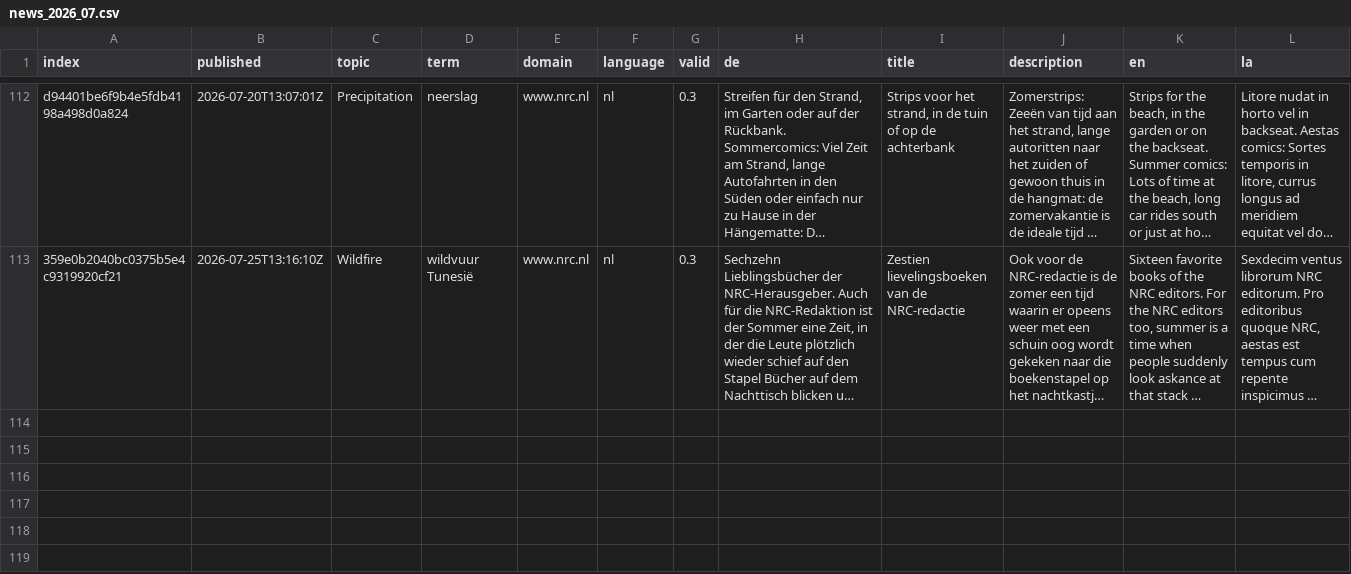
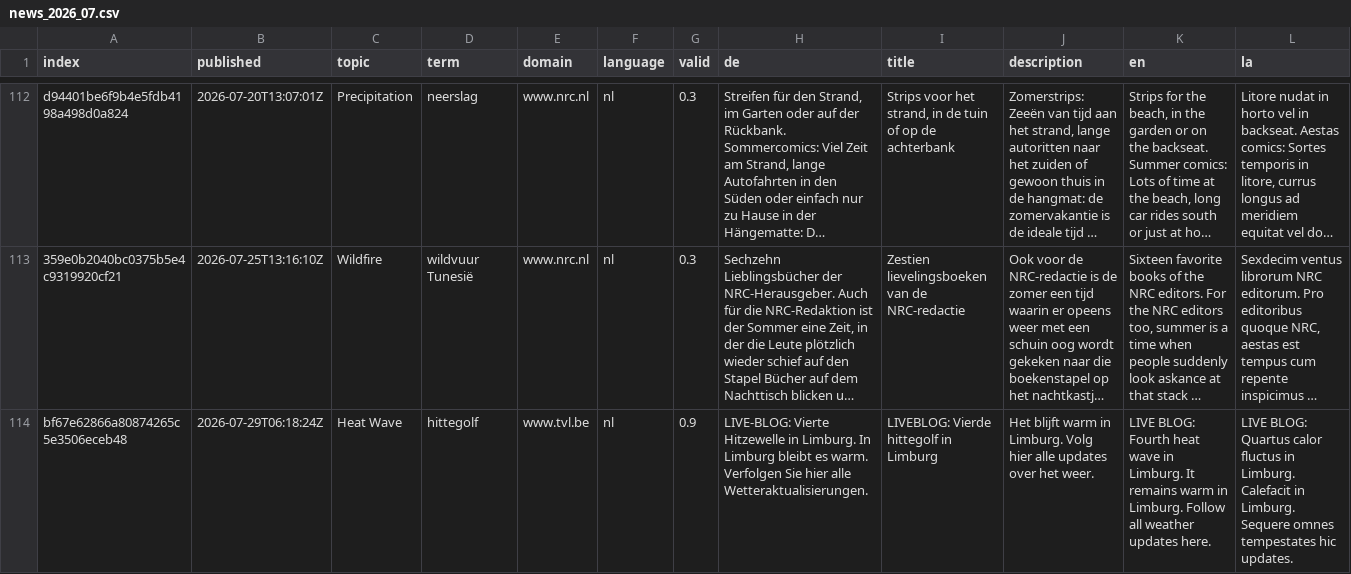
Before and after one commit to MarcoL95-News25/netherlandExtremes, a CSV file: cxsv/news_2026_07.csv, drawn as a sheet; only a part is shown, gaps mark what is left out; long unchanged cells end in …; rows hold the shown columns only; the diff names each change by its address in the sheet, - before the commit and + after, or states it on an @@ line.

```diff
--- a/cxsv/news_2026_07.csv
+++ b/cxsv/news_2026_07.csv
+row 114: bf67e62866a80874265c5e3506eceb48 | 2026-07-29T06:18:24Z | Heat Wave | hittegolf | www.tvl.be | nl | 0.9 | LIVE-BLOG: Vierte Hitzewelle in Limburg. In Limburg bleibt es warm. Verfolgen Sie hier alle Wetteraktualisierungen. | LIVEBLOG: Vierde hittegolf in Limburg | Het blijft warm in Limburg. Volg hier alle updates over het weer. | LIVE BLOG: Fourth heat wave in Limburg. It remains warm in Limburg. Follow all weather updates here. | LIVE BLOG: Quartus calor fluctus in Limburg. Calefacit in Limburg. Sequere omnes tempestates hic updates.
```
Also changed, not shown: cxsv/news_2026_08.csv, terms.csv.
